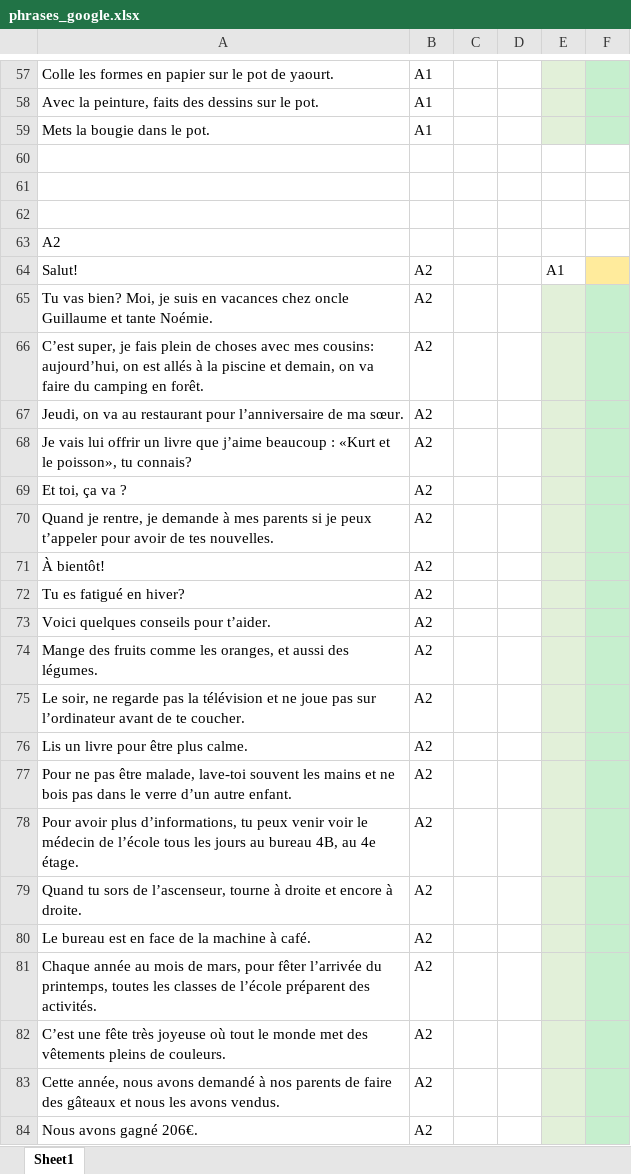
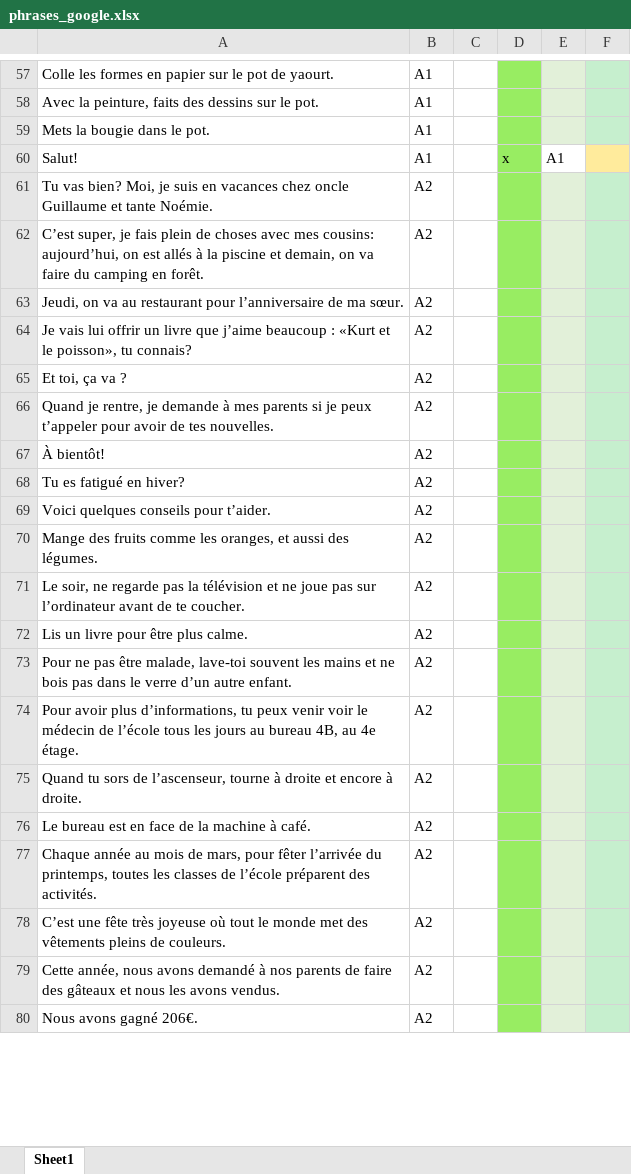
Before and after one commit to loicrouillermonay/BSA2021_Google, an Excel workbook: data/phrases_google.xlsx, sheet Sheet1, drawn as a sheet; only a part is shown, gaps mark what is left out; values as stored, in another font and other column widths than the file's, no borders; removed rows and columns are numbered as before the commit, all else as after; the diff covers the shown part only; the diff names each change by its address in the sheet, - before the commit and + after, or states it on an @@ line.

```diff
--- a/data/phrases_google.xlsx (sheet Sheet1)
+++ b/data/phrases_google.xlsx (sheet Sheet1)
-D57:D59 fill: none
+D57:D59 fill: #98ED62
-row 60: (empty)
-row 61: (empty)
-row 62: (empty)
-row 63: A2
-B60: A2
+B60: A1
-D60: (empty)
+D60: x
-D60:D80 fill: none
+D60:D80 fill: #98ED62
```
Also changed, not shown: 3 added rows, 21 removed rows, 84 edited cells and cell formats elsewhere in this sheet.
